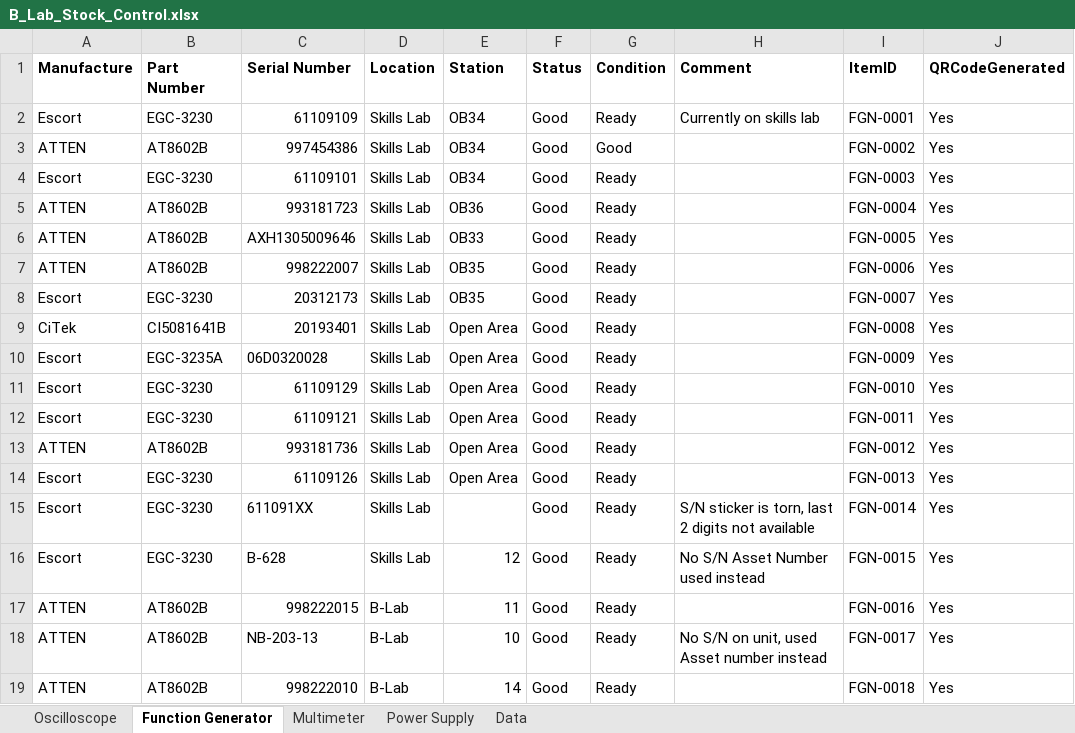
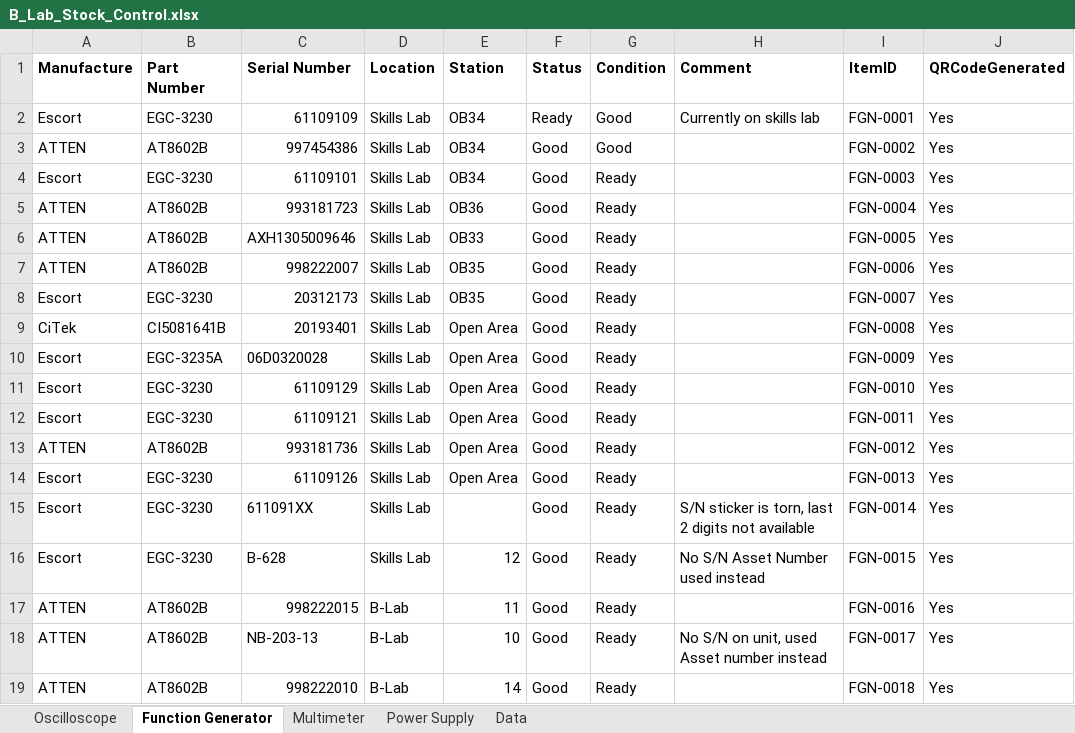
Before and after one commit to Paulkk156/Wits-Files, an Excel workbook: B_Lab_Stock_Control.xlsx, sheet Function Generator, drawn as a sheet; values as stored, in another font and other column widths than the file's, no borders; table styles not drawn; the diff names each change by its address in the sheet, - before the commit and + after, or states it on an @@ line.

Commit message:
B-Lab app: update Function Generator row 2 (FGN-0001)

```diff
--- a/B_Lab_Stock_Control.xlsx (sheet Function Generator)
+++ b/B_Lab_Stock_Control.xlsx (sheet Function Generator)
-F2 (Status): Good
+F2 (Status): Ready
-G2 (Condition): Ready
+G2 (Condition): Good
```
